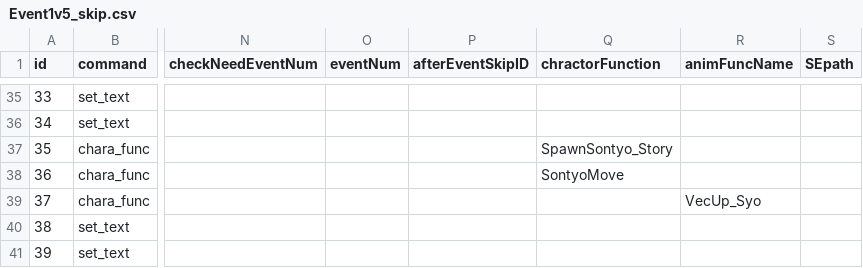
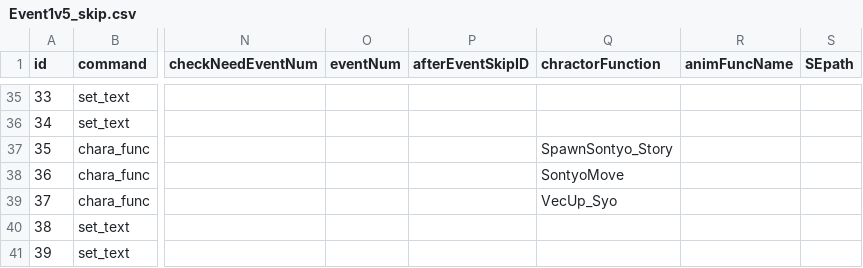
Before and after one commit to MiyataGames/DiggingGame_, a CSV file: Assets/Resources/Story/Abokado/Event1v5_skip.csv, drawn as a sheet; only a part is shown, gaps mark what is left out; the diff names each change by its address in the sheet, - before the commit and + after, or states it on an @@ line.

```diff
--- a/Assets/Resources/Story/Abokado/Event1v5_skip.csv
+++ b/Assets/Resources/Story/Abokado/Event1v5_skip.csv
-Q39 (chractorFunction): (empty)
+Q39 (chractorFunction): VecUp_Syo
-R39 (animFuncName): VecUp_Syo
+R39 (animFuncName): (empty)
```
Also changed, not shown: 9 other files.
